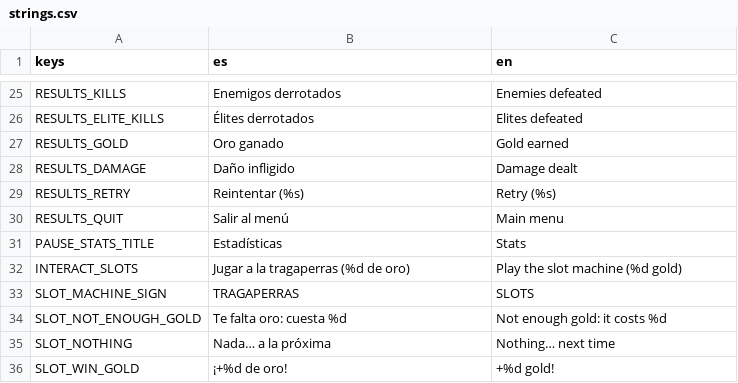
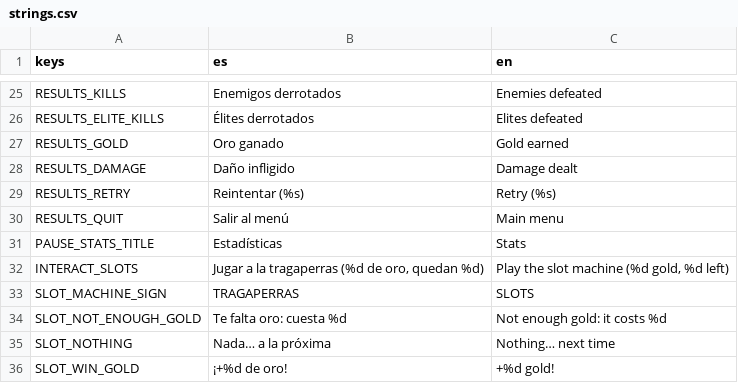
Before and after one commit to UriBokchoi/BroGuild, a CSV file: data/i18n/strings.csv, drawn as a sheet; only a part is shown, gaps mark what is left out.

```diff
--- a/data/i18n/strings.csv
+++ b/data/i18n/strings.csv
@@ -31,3 +31,3 @@ RESULTS_QUIT,Salir al menú,Main menu
 PAUSE_STATS_TITLE,Estadísticas,Stats
-INTERACT_SLOTS,Jugar a la tragaperras (%d de oro),Play the slot machine (%d gold)
+INTERACT_SLOTS,"Jugar a la tragaperras (%d de oro, quedan %d)","Play the slot machine (%d gold, %d left)"
 SLOT_MACHINE_SIGN,TRAGAPERRAS,SLOTS
```
Also changed, not shown: 8 other files.
